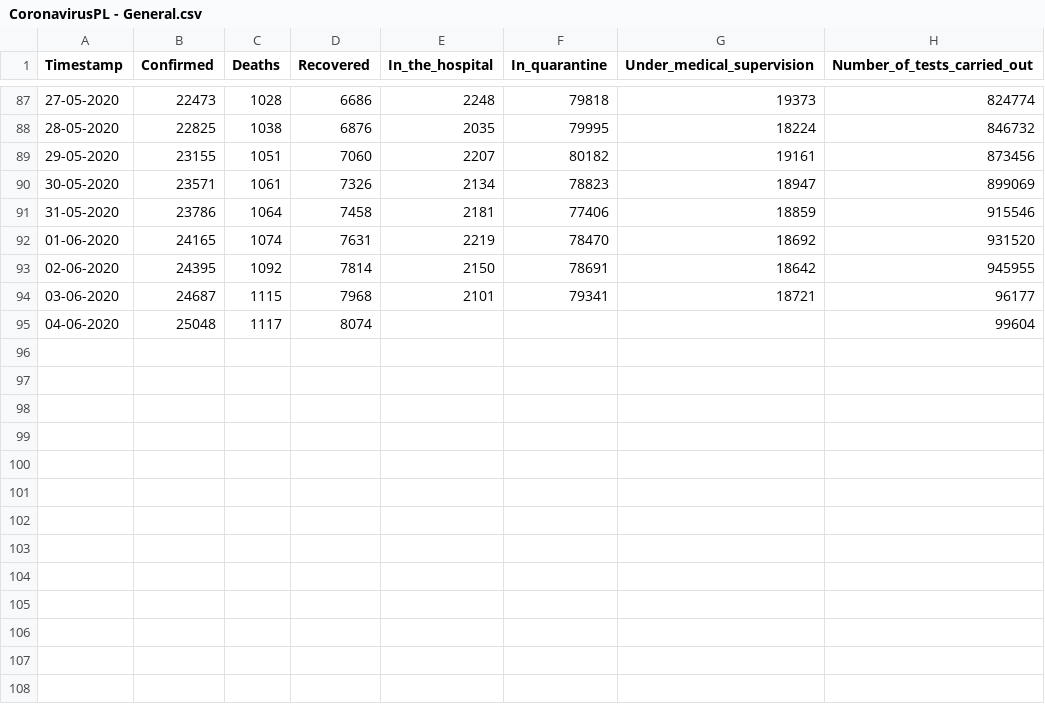
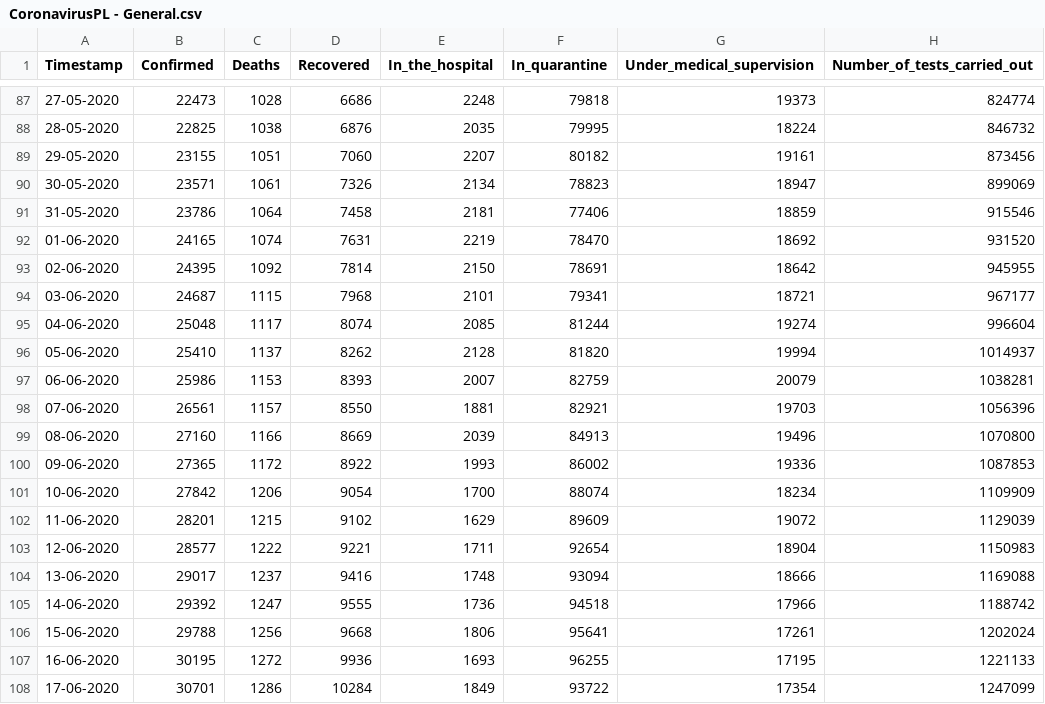
Before and after one commit to dtandev/coronavirus, a CSV file: data/CoronavirusPL - General.csv, drawn as a sheet; only a part is shown, gaps mark what is left out.

```diff
--- a/data/CoronavirusPL - General.csv
+++ b/data/CoronavirusPL - General.csv
@@ -93,3 +93,16 @@ Timestamp,Confirmed,Deaths,Recovered,In_the_hospital,In_quarantine,Under_medical
 02-06-2020,24395,1092,7814,2150,78691,18642,945955
-03-06-2020,24687,1115,7968,2101,79341,18721,96177
-04-06-2020,25048,1117,8074,,,,99604
+03-06-2020,24687,1115,7968,2101,79341,18721,967177
+04-06-2020,25048,1117,8074,2085,81244,19274,996604
+05-06-2020,25410,1137,8262,2128,81820,19994,1014937
+06-06-2020,25986,1153,8393,2007,82759,20079,1038281
+07-06-2020,26561,1157,8550,1881,82921,19703,1056396
+08-06-2020,27160,1166,8669,2039,84913,19496,1070800
+09-06-2020,27365,1172,8922,1993,86002,19336,1087853
+10-06-2020,27842,1206,9054,1700,88074,18234,1109909
+11-06-2020,28201,1215,9102,1629,89609,19072,1129039
+12-06-2020,28577,1222,9221,1711,92654,18904,1150983
+13-06-2020,29017,1237,9416,1748,93094,18666,1169088
+14-06-2020,29392,1247,9555,1736,94518,17966,1188742
+15-06-2020,29788,1256,9668,1806,95641,17261,1202024
+16-06-2020,30195,1272,9936,1693,96255,17195,1221133
+17-06-2020,30701,1286,10284,1849,93722,17354,1247099
```
Also changed, not shown: 1 other file.
